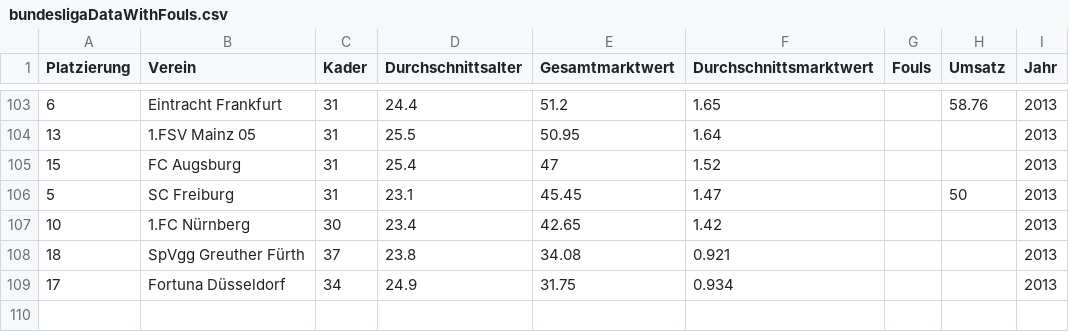
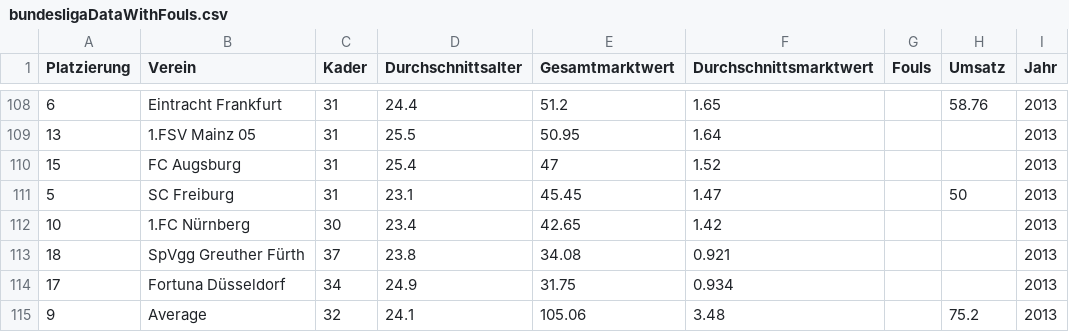
Before and after one commit to Kimmig1000/FootballClubEfficiency, a CSV file: data/bundesligaDataWithFouls.csv, drawn as a sheet; only a part is shown, gaps mark what is left out; the diff covers the shown part only.

```diff
--- a/data/bundesligaDataWithFouls.csv
+++ b/data/bundesligaDataWithFouls.csv
@@ -109 +114,2 @@ Platzierung,Verein,Kader,Durchschnittsalter,Gesamtmarktwert,Durchschnittsmarktwe
 17,Fortuna Düsseldorf,34,24.9,31.75,0.934,,,2013
+9,Average,32,24.1,105.06,3.48,,75.2,2013
```
Also changed, not shown: 5 added rows elsewhere in this file, 1 other file.
